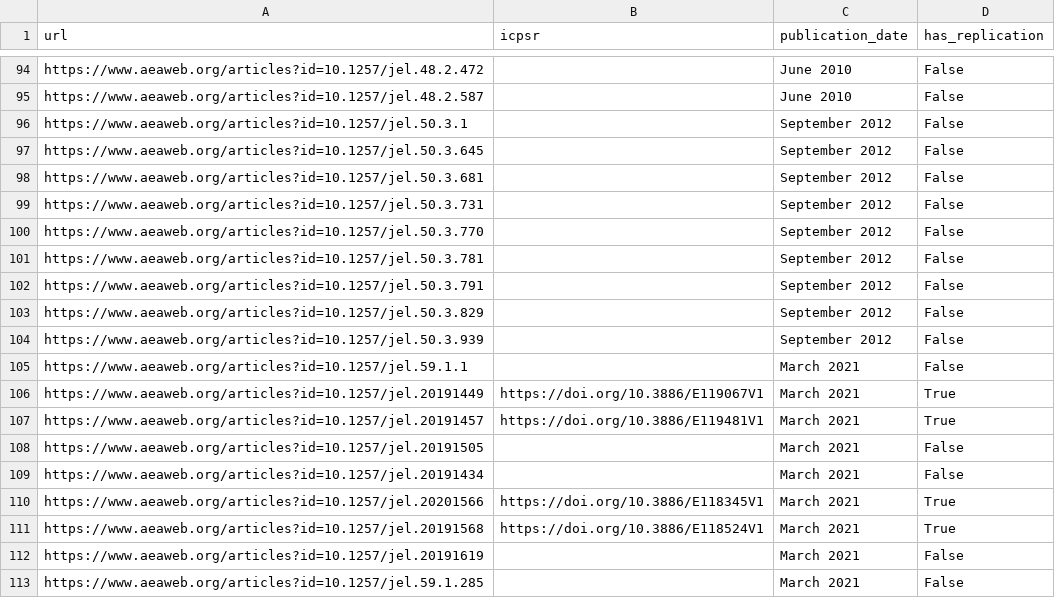
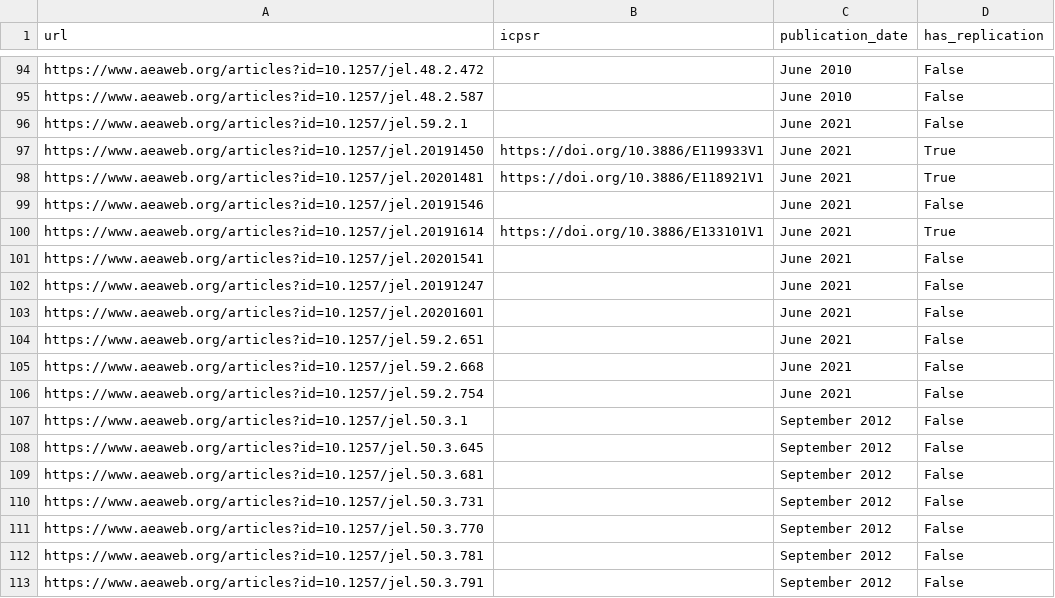
Before and after one commit to ledwindra/replication-code-economics, a CSV file: data/has-replication/journal-of-economic-literature.csv, drawn as a sheet; only a part is shown, gaps mark what is left out; the shorter side is filled out with more unchanged rows.

Commit message:
Updated total replication codes

```diff
--- a/data/has-replication/journal-of-economic-literature.csv
+++ b/data/has-replication/journal-of-economic-literature.csv
@@ -95,2 +95,13 @@ https://www.aeaweb.org/articles?id=10.1257/jel.48.2.472,,June 2010,False
 https://www.aeaweb.org/articles?id=10.1257/jel.48.2.587,,June 2010,False
+https://www.aeaweb.org/articles?id=10.1257/jel.59.2.1,,June 2021,False
+https://www.aeaweb.org/articles?id=10.1257/jel.20191450,https://doi.org/10.3886/E119933V1,June 2021,True
+https://www.aeaweb.org/articles?id=10.1257/jel.20201481,https://doi.org/10.3886/E118921V1,June 2021,True
+https://www.aeaweb.org/articles?id=10.1257/jel.20191546,,June 2021,False
+https://www.aeaweb.org/articles?id=10.1257/jel.20191614,https://doi.org/10.3886/E133101V1,June 2021,True
+https://www.aeaweb.org/articles?id=10.1257/jel.20201541,,June 2021,False
+https://www.aeaweb.org/articles?id=10.1257/jel.20191247,,June 2021,False
+https://www.aeaweb.org/articles?id=10.1257/jel.20201601,,June 2021,False
+https://www.aeaweb.org/articles?id=10.1257/jel.59.2.651,,June 2021,False
+https://www.aeaweb.org/articles?id=10.1257/jel.59.2.668,,June 2021,False
+https://www.aeaweb.org/articles?id=10.1257/jel.59.2.754,,June 2021,False
 https://www.aeaweb.org/articles?id=10.1257/jel.50.3.1,,September 2012,False
```
Also changed, not shown: data/has-replication/journal-of-political-economy.csv, data/has-replication/the-quarterly-journal-of-economics.csv, 2 other files.
